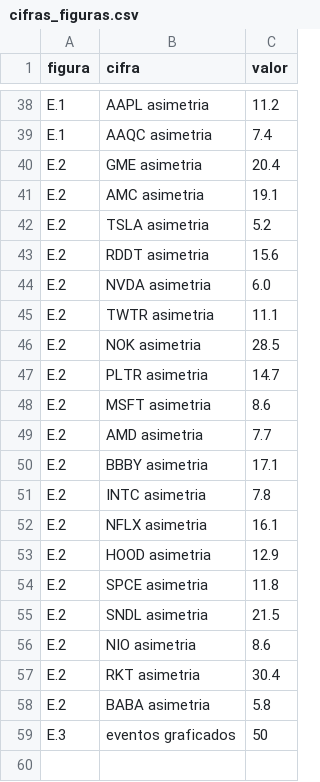
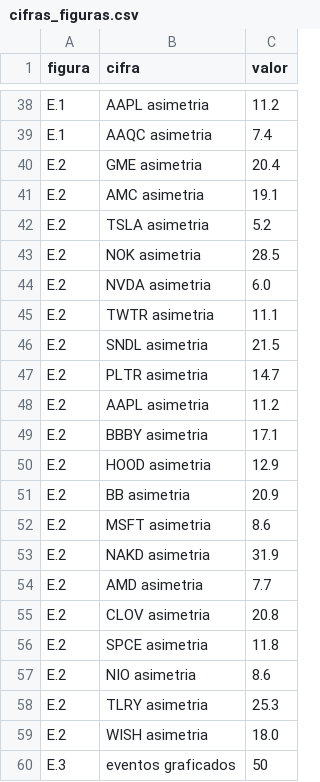
Before and after one commit to pizacapital/tesis-burbujas-atencion, a CSV file: 10_figuras_manuscrito/figuras/cifras_figuras.csv, drawn as a sheet; only a part is shown, gaps mark what is left out.

```diff
--- a/10_figuras_manuscrito/figuras/cifras_figuras.csv
+++ b/10_figuras_manuscrito/figuras/cifras_figuras.csv
@@ -42,18 +42,19 @@ E.2,AMC asimetria,19.1
 E.2,TSLA asimetria,5.2
-E.2,RDDT asimetria,15.6
+E.2,NOK asimetria,28.5
 E.2,NVDA asimetria,6.0
 E.2,TWTR asimetria,11.1
-E.2,NOK asimetria,28.5
+E.2,SNDL asimetria,21.5
 E.2,PLTR asimetria,14.7
+E.2,AAPL asimetria,11.2
+E.2,BBBY asimetria,17.1
+E.2,HOOD asimetria,12.9
+E.2,BB asimetria,20.9
 E.2,MSFT asimetria,8.6
+E.2,NAKD asimetria,31.9
 E.2,AMD asimetria,7.7
-E.2,BBBY asimetria,17.1
-E.2,INTC asimetria,7.8
-E.2,NFLX asimetria,16.1
-E.2,HOOD asimetria,12.9
+E.2,CLOV asimetria,20.8
 E.2,SPCE asimetria,11.8
-E.2,SNDL asimetria,21.5
 E.2,NIO asimetria,8.6
-E.2,RKT asimetria,30.4
-E.2,BABA asimetria,5.8
+E.2,TLRY asimetria,25.3
+E.2,WISH asimetria,18.0
 E.3,eventos graficados,50
```
Also changed, not shown: 03_matrices_y_detector/series/series_hist_submissions.csv, 5 other files.
